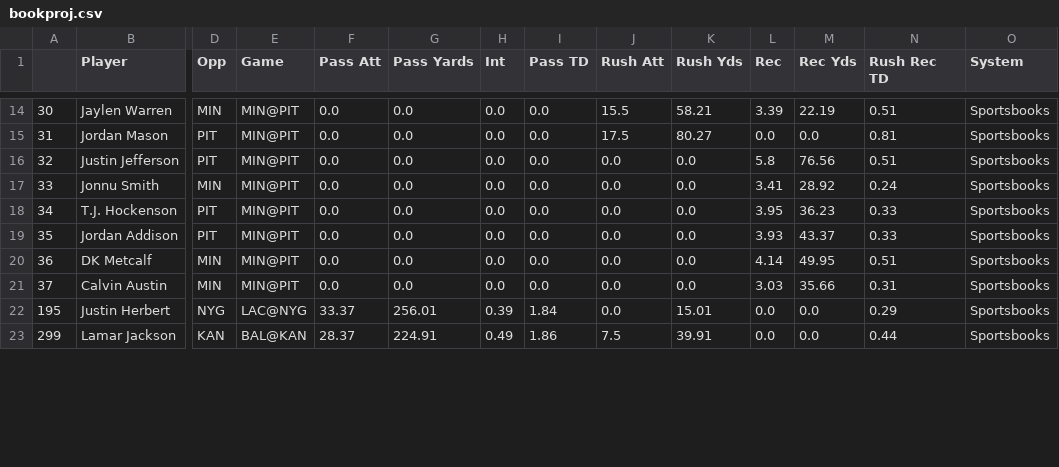
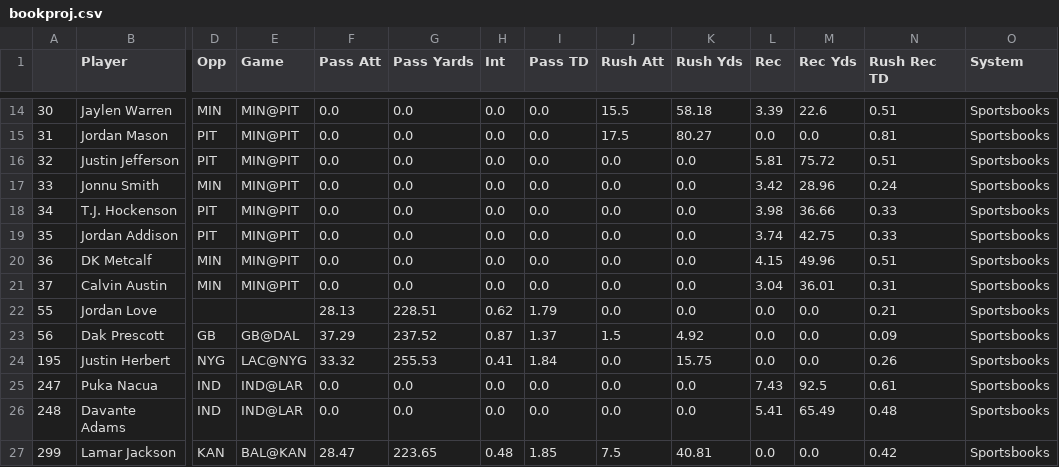
Before and after one commit to JonPGH/nflApp, a CSV file: Data/bookproj.csv, drawn as a sheet; only a part is shown, gaps mark what is left out; addresses are those after the commit; rows hold the shown columns only; the diff covers the shown part only; the diff names each change by its address in the sheet, - before the commit and + after, or states it on an @@ line.

```diff
--- a/Data/bookproj.csv
+++ b/Data/bookproj.csv
-K14 (Rush Yds): 58.21
+K14 (Rush Yds): 58.18
-M14 (Rec Yds): 22.19
+M14 (Rec Yds): 22.6
-L16 (Rec): 5.8
+L16 (Rec): 5.81
-M16 (Rec Yds): 76.56
+M16 (Rec Yds): 75.72
-L17 (Rec): 3.41
+L17 (Rec): 3.42
-M17 (Rec Yds): 28.92
+M17 (Rec Yds): 28.96
-L18 (Rec): 3.95
+L18 (Rec): 3.98
-M18 (Rec Yds): 36.23
+M18 (Rec Yds): 36.66
-L19 (Rec): 3.93
+L19 (Rec): 3.74
-M19 (Rec Yds): 43.37
+M19 (Rec Yds): 42.75
-L20 (Rec): 4.14
+L20 (Rec): 4.15
-M20 (Rec Yds): 49.95
+M20 (Rec Yds): 49.96
-L21 (Rec): 3.03
+L21 (Rec): 3.04
-M21 (Rec Yds): 35.66
+M21 (Rec Yds): 36.01
+row 22: 55 | Jordan Love |  |  | 28.13 | 228.51 | 0.62 | 1.79 | 0.0 | 0.0 | 0.0 | 0.0 | 0.21 | Sportsbooks
+row 23: 56 | Dak Prescott | GB | GB@DAL | 37.29 | 237.52 | 0.87 | 1.37 | 1.5 | 4.92 | 0.0 | 0.0 | 0.09 | Sportsbooks
-F24 (Pass Att): 33.37
+F24 (Pass Att): 33.32
-G24 (Pass Yards): 256.01
+G24 (Pass Yards): 255.53
-H24 (Int): 0.39
+H24 (Int): 0.41
-K24 (Rush Yds): 15.01
+K24 (Rush Yds): 15.75
-N24 (Rush Rec TD): 0.29
+N24 (Rush Rec TD): 0.26
+row 25: 247 | Puka Nacua | IND | IND@LAR | 0.0 | 0.0 | 0.0 | 0.0 | 0.0 | 0.0 | 7.43 | 92.5 | 0.61 | Sportsbooks
+row 26: 248 | Davante Adams | IND | IND@LAR | 0.0 | 0.0 | 0.0 | 0.0 | 0.0 | 0.0 | 5.41 | 65.49 | 0.48 | Sportsbooks
-F27 (Pass Att): 28.37
+F27 (Pass Att): 28.47
-G27 (Pass Yards): 224.91
+G27 (Pass Yards): 223.65
-H27 (Int): 0.49
+H27 (Int): 0.48
-I27 (Pass TD): 1.86
+I27 (Pass TD): 1.85
-K27 (Rush Yds): 39.91
+K27 (Rush Yds): 40.81
-N27 (Rush Rec TD): 0.44
+N27 (Rush Rec TD): 0.42
```
Also changed, not shown: 3 added rows and 65 edited cells elsewhere in this file, Data/fptsprojclean.csv, Data/implied_totals.csv, 7 other files.
